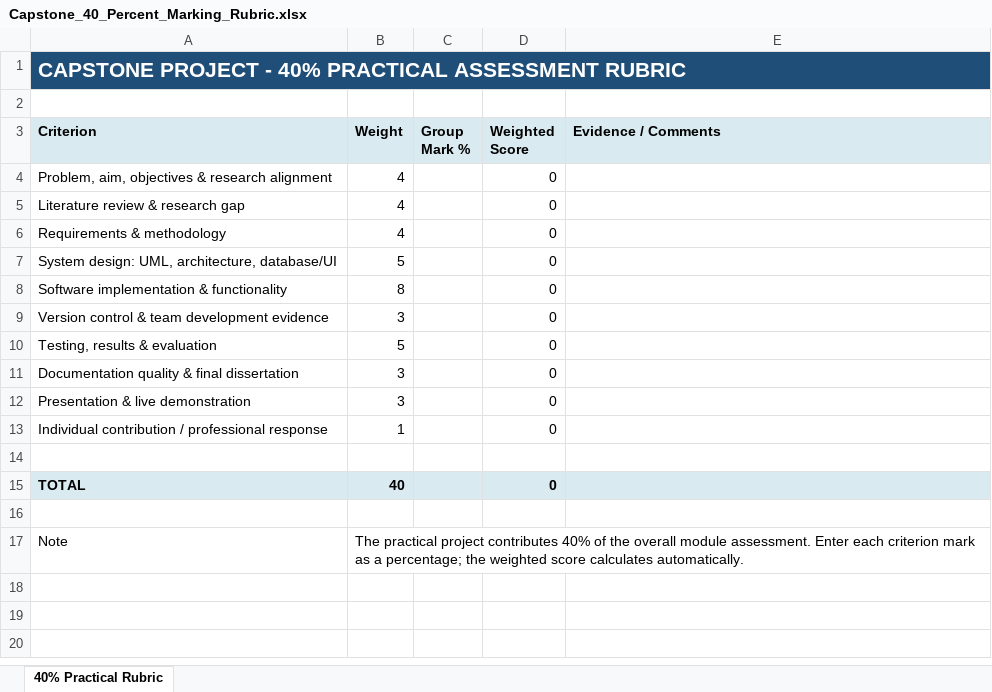
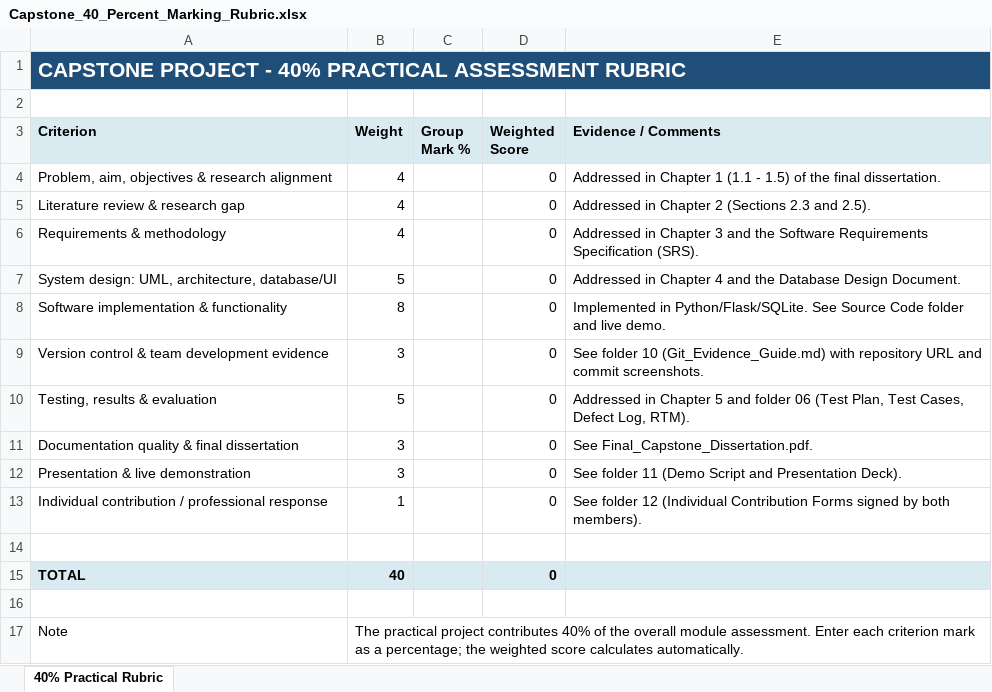
Before and after one commit to Unknown-S48/SPM622_SmarkDesk_Group_Project, an Excel workbook: SPM622 Group Project Documentation/Capstone_Project-for-SE2/12_Assessment/Capstone_40_Percent_Marking_Rubric.xlsx, sheet 40% Practical Rubric, drawn as a sheet; values as stored, in another font and other column widths than the file's, no borders; charts and pictures not drawn; the diff names each change by its address in the sheet, - before the commit and + after, or states it on an @@ line.

Commit message:
General Update
Cleaned up the code. Updated files, filled in documents. added comments everything. still small things to complete.

```diff
--- a/SPM622 Group Project Documentation/Capstone_Project-for-SE2/12_Assessment/Capstone_40_Percent_Marking_Rubric.xlsx (sheet 40% Practical Rubric)
+++ b/SPM622 Group Project Documentation/Capstone_Project-for-SE2/12_Assessment/Capstone_40_Percent_Marking_Rubric.xlsx (sheet 40% Practical Rubric)
-B1:E1 fill: none
+B1:E1 fill: #1F4E78
-E4 (Evidence / Comments): (empty)
+E4 (Evidence / Comments): Addressed in Chapter 1 (1.1 - 1.5) of the final dissertation.
-E5 (Evidence / Comments): (empty)
+E5 (Evidence / Comments): Addressed in Chapter 2 (Sections 2.3 and 2.5).
-E6 (Evidence / Comments): (empty)
+E6 (Evidence / Comments): Addressed in Chapter 3 and the Software Requirements Specification (SRS).
-E7 (Evidence / Comments): (empty)
+E7 (Evidence / Comments): Addressed in Chapter 4 and the Database Design Document.
-E8 (Evidence / Comments): (empty)
+E8 (Evidence / Comments): Implemented in Python/Flask/SQLite. See Source Code folder and live demo.
-E9 (Evidence / Comments): (empty)
+E9 (Evidence / Comments): See folder 10 (Git_Evidence_Guide.md) with repository URL and commit screenshots.
-E10 (Evidence / Comments): (empty)
+E10 (Evidence / Comments): Addressed in Chapter 5 and folder 06 (Test Plan, Test Cases, Defect Log, RTM).
-E11 (Evidence / Comments): (empty)
+E11 (Evidence / Comments): See Final_Capstone_Dissertation.pdf.
-E12 (Evidence / Comments): (empty)
+E12 (Evidence / Comments): See folder 11 (Demo Script and Presentation Deck).
-E13 (Evidence / Comments): (empty)
+E13 (Evidence / Comments): See folder 12 (Individual Contribution Forms signed by both members).
```
Also changed, not shown: charts or pictures, SPM622 Group Project Documentation/Capstone_Project-for-SE2/06_Testing_Results_and_Evaluation/Customer_Support_Test_Cases_and_Results.xlsx, SPM622 Group Project Documentation/Capstone_Project-for-SE2/12_Assessment/Final_Submission_Checklist.xlsx, 36 other files.
